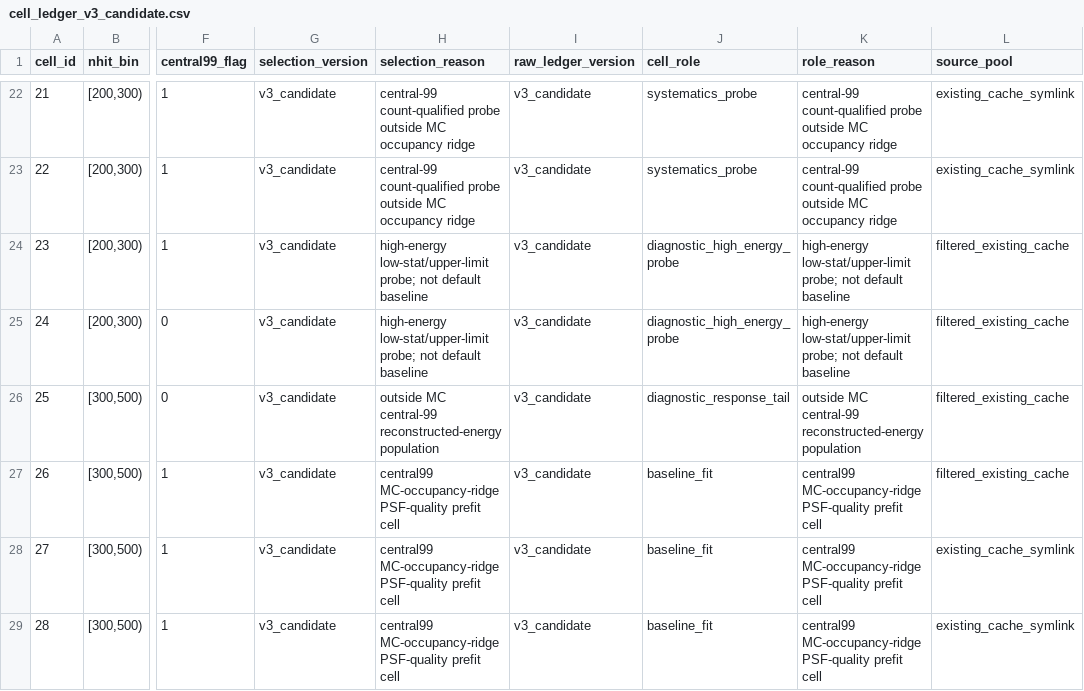
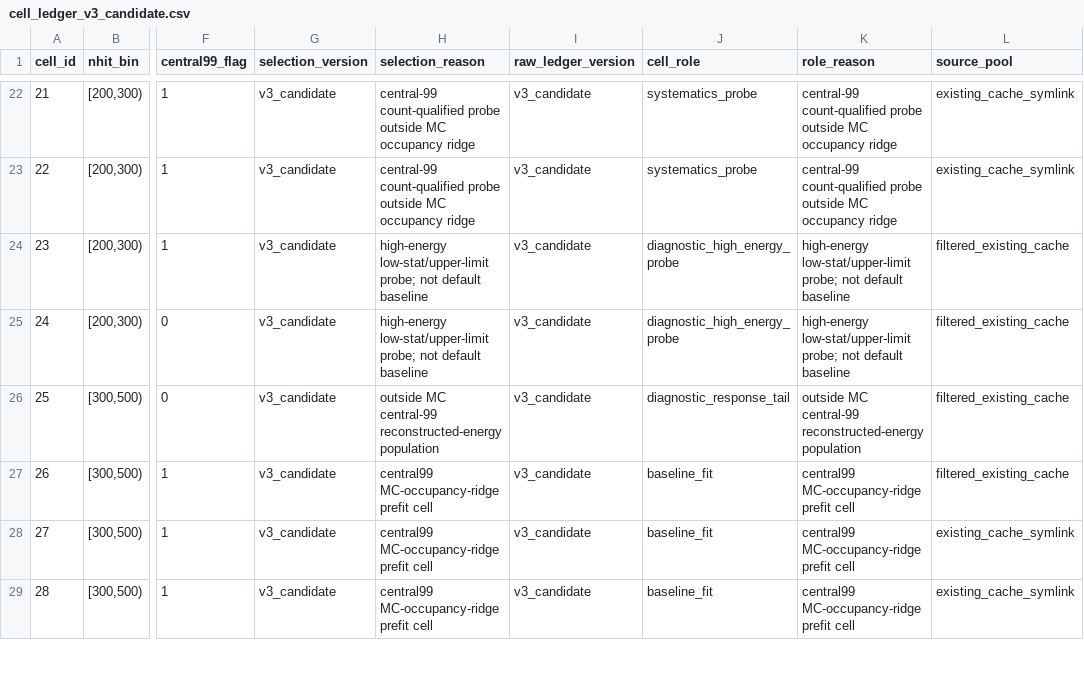
Before and after one commit to Pluto235/energy_reconstruction, a CSV file: apply/config/cell_ledger_v3_candidate.csv, drawn as a sheet; only a part is shown, gaps mark what is left out; the diff covers the shown part only; the diff names each change by its address in the sheet, - before the commit and + after, or states it on an @@ line.

Commit message:
Freeze v3 baseline selector at 30 cells

```diff
--- a/apply/config/cell_ledger_v3_candidate.csv
+++ b/apply/config/cell_ledger_v3_candidate.csv
-H27:H29 (selection_reason): central99 MC-occupancy-ridge PSF-quality prefit cell
+H27:H29 (selection_reason): central99 MC-occupancy-ridge prefit cell
-K27:K29 (role_reason): central99 MC-occupancy-ridge PSF-quality prefit cell
+K27:K29 (role_reason): central99 MC-occupancy-ridge prefit cell
```
Also changed, not shown: 57 edited cells elsewhere in this file, apply/config/cell_selector_v3_baseline.csv, 18 other files.
